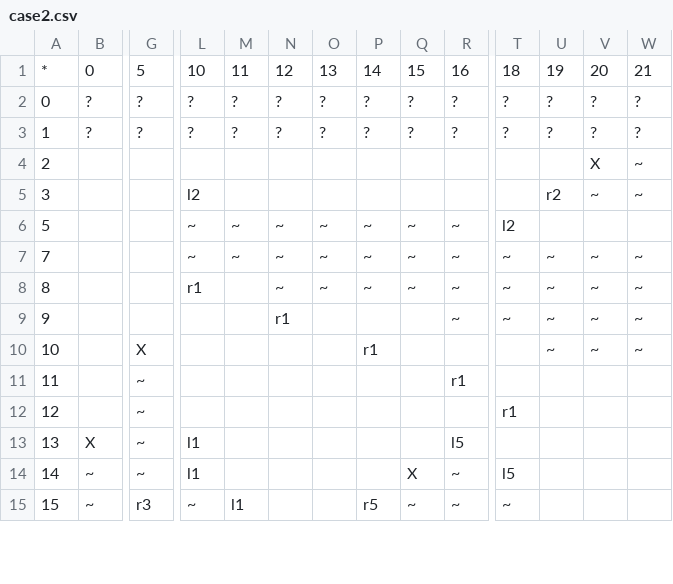
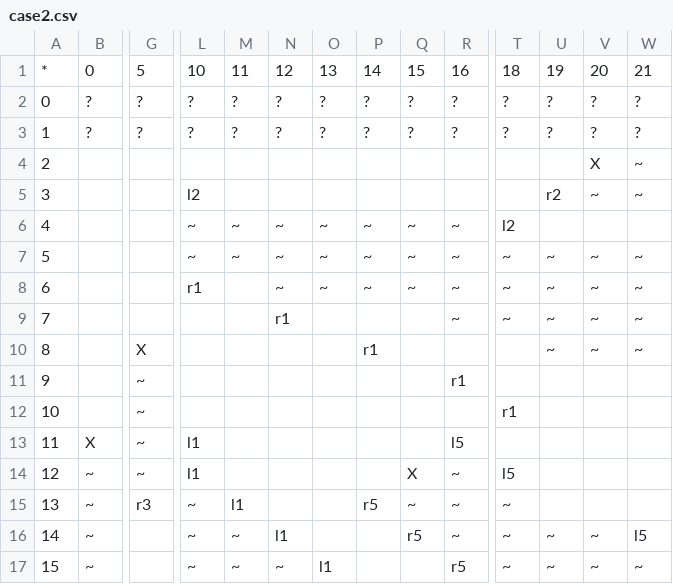
Before and after one commit to Trayani/VIBE, a CSV file: GridDisplay/testFiles/case2.csv, drawn as a sheet; only a part is shown, gaps mark what is left out; addresses are those after the commit; rows hold the shown columns only; the diff covers the shown part only; the diff names each change by its address in the sheet, - before the commit and + after, or states it on an @@ line.

```diff
--- a/GridDisplay/testFiles/case2.csv
+++ b/GridDisplay/testFiles/case2.csv
-A6: 5
+A6: 4
-A7: 7
+A7: 5
-A8: 8
+A8: 6
-A9: 9
+A9: 7
-A10: 10
+A10: 8
-A11: 11
+A11: 9
-A12: 12
+A12: 10
-A13: 13
+A13: 11
+row 14: 12 | ~ | ~ | l1 |  |  |  |  | X | ~ | l5
+row 15: 13 | ~ | r3 | ~ | l1 |  |  | r5 | ~ | ~ | ~
-G16: ~
+G16: (empty)
-L16: l1
+L16: ~
-M16: (empty)
+M16: ~
-N16: (empty)
+N16: l1
-Q16: X
+Q16: r5
-T16: l5
+T16: ~
-U16:U17: (empty)
+U16:U17: ~
-V16:V17: (empty)
+V16:V17: ~
-W16: (empty)
+W16: l5
-G17: r3
+G17: (empty)
-M17: l1
+M17: ~
-N17: (empty)
+N17: ~
-O17: (empty)
+O17: l1
-P17: r5
+P17: (empty)
-Q17: ~
+Q17: (empty)
-R17: ~
+R17: r5
-W17: (empty)
+W17: ~
```
Also changed, not shown: 2 removed rows and 70 edited cells elsewhere in this file, 4 other files.
